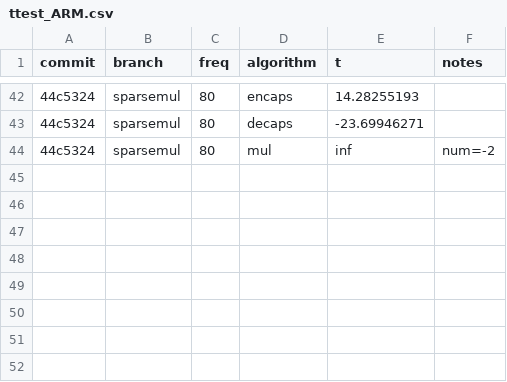
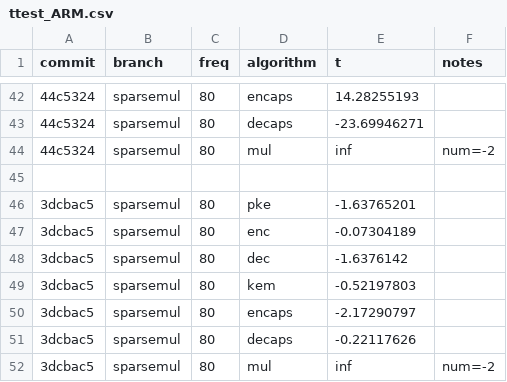
Before and after one commit to DomenicoCacace/HQC-MScThesis, a CSV file: docs/ttest_ARM.csv, drawn as a sheet; only a part is shown, gaps mark what is left out; the diff names each change by its address in the sheet, - before the commit and + after, or states it on an @@ line.

Commit message:
Add ARM t-test results

```diff
--- a/docs/ttest_ARM.csv
+++ b/docs/ttest_ARM.csv
+row 45: (empty)
+row 46: 3dcbac5 | sparsemul | 80 | pke | -1.63765201
+row 47: 3dcbac5 | sparsemul | 80 | enc | -0.07304189
+row 48: 3dcbac5 | sparsemul | 80 | dec | -1.6376142
+row 49: 3dcbac5 | sparsemul | 80 | kem | -0.52197803
+row 50: 3dcbac5 | sparsemul | 80 | encaps | -2.17290797
+row 51: 3dcbac5 | sparsemul | 80 | decaps | -0.22117626
+row 52: 3dcbac5 | sparsemul | 80 | mul | inf | num=-2
```
